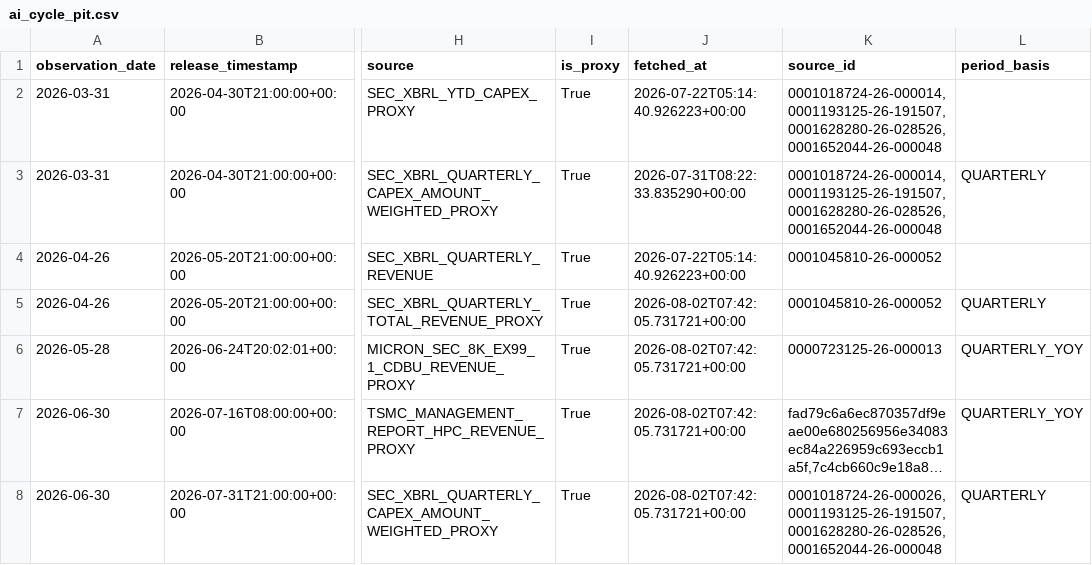
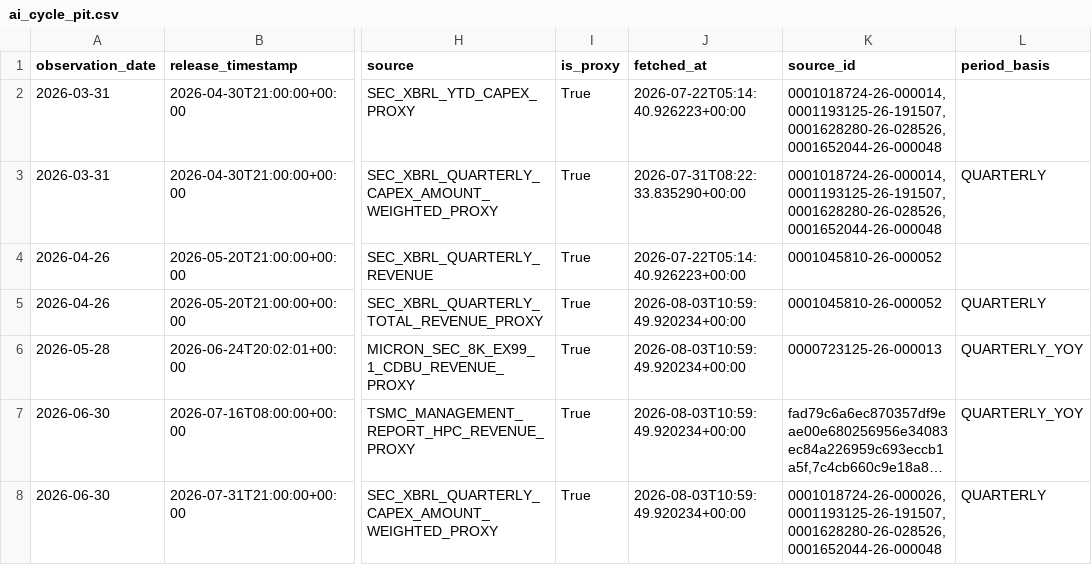
Before and after one commit to oldweng415-dev/investment-os, a CSV file: data/ai_cycle_pit.csv, drawn as a sheet; only a part is shown, gaps mark what is left out; long unchanged cells end in …; the diff names each change by its address in the sheet, - before the commit and + after, or states it on an @@ line.

```diff
--- a/data/ai_cycle_pit.csv
+++ b/data/ai_cycle_pit.csv
-J5:J8 (fetched_at): 2026-08-02T07:42:05.731721+00:00
+J5:J8 (fetched_at): 2026-08-03T10:59:49.920234+00:00
```
Also changed, not shown: data/positioning_pit.csv, data/valuation_pit.csv.
